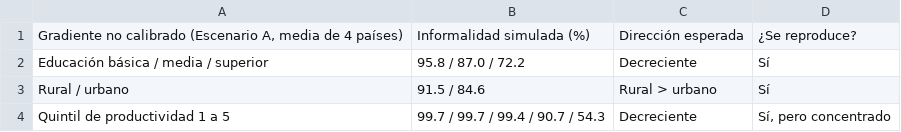
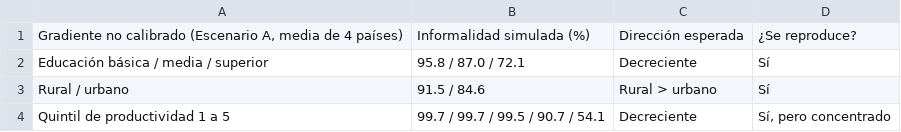
Before and after one commit to mzavalasaldana-cloud/gemelo-digital-3d-del-mercado-laboral, a CSV file: outputs/table12_gradients.csv, drawn as a sheet.

```diff
--- a/outputs/table12_gradients.csv
+++ b/outputs/table12_gradients.csv
@@ -1,4 +1,4 @@
 "Gradiente no calibrado (Escenario A, media de 4 países)",Informalidad simulada (%),Dirección esperada,¿Se reproduce?
-Educación básica / media / superior,95.8 / 87.0 / 72.2,Decreciente,Sí
+Educación básica / media / superior,95.8 / 87.0 / 72.1,Decreciente,Sí
 Rural / urbano,91.5 / 84.6,Rural > urbano,Sí
-Quintil de productividad 1 a 5,99.7 / 99.7 / 99.4 / 90.7 / 54.3,Decreciente,"Sí, pero concentrado"
+Quintil de productividad 1 a 5,99.7 / 99.7 / 99.5 / 90.7 / 54.1,Decreciente,"Sí, pero concentrado"
```
Also changed, not shown: outputs/sanctions_sweep_data.csv, outputs/table10_cost.csv, 31 other files.
